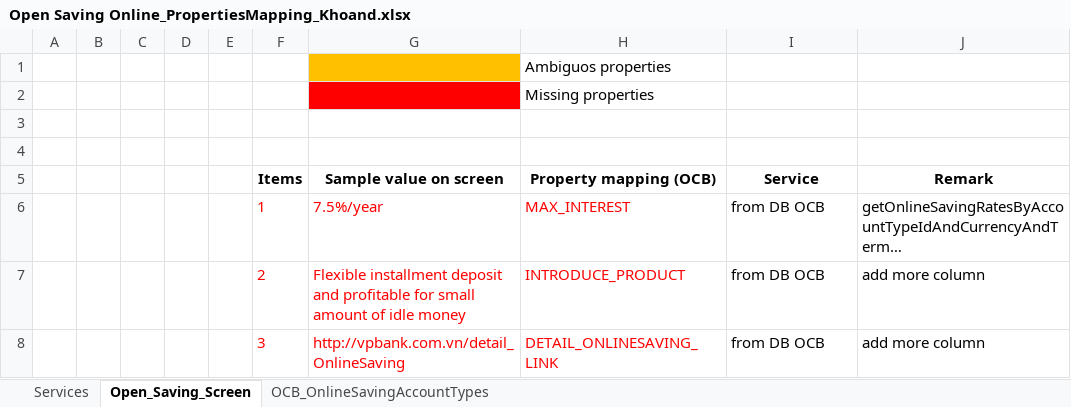
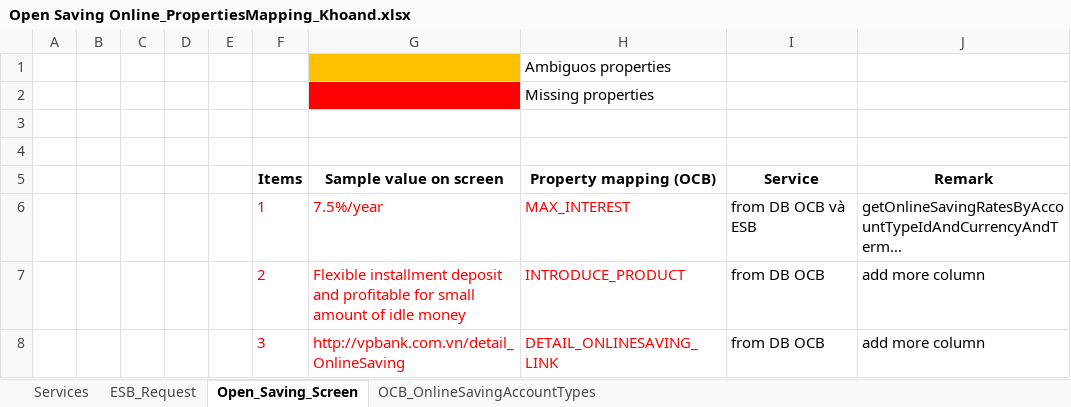
Before and after one commit to khnguyendinh/SAPUI_DEMO, an Excel workbook: Lending/Open Saving Online_PropertiesMapping_Khoand.xlsx, sheet Open_Saving_Screen, drawn as a sheet; values as stored, in another font and other column widths than the file's, no borders; charts and pictures not drawn; the diff names each change by its address in the sheet, - before the commit and + after, or states it on an @@ line.

```diff
--- a/Lending/Open Saving Online_PropertiesMapping_Khoand.xlsx (sheet Open_Saving_Screen)
+++ b/Lending/Open Saving Online_PropertiesMapping_Khoand.xlsx (sheet Open_Saving_Screen)
+sheet tab: ESB_Request
-I6 (Service): from DB OCB
+I6 (Service): from DB OCB và ESB
```
Also changed, not shown: sheet Services, 3 other files.
